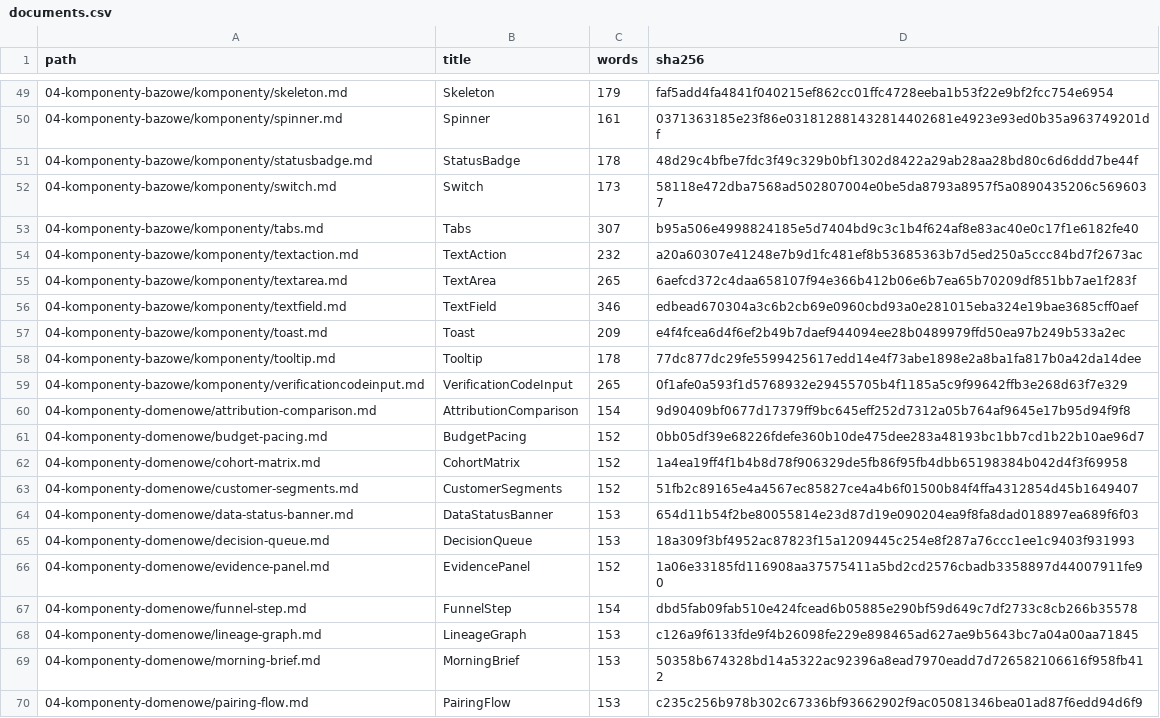
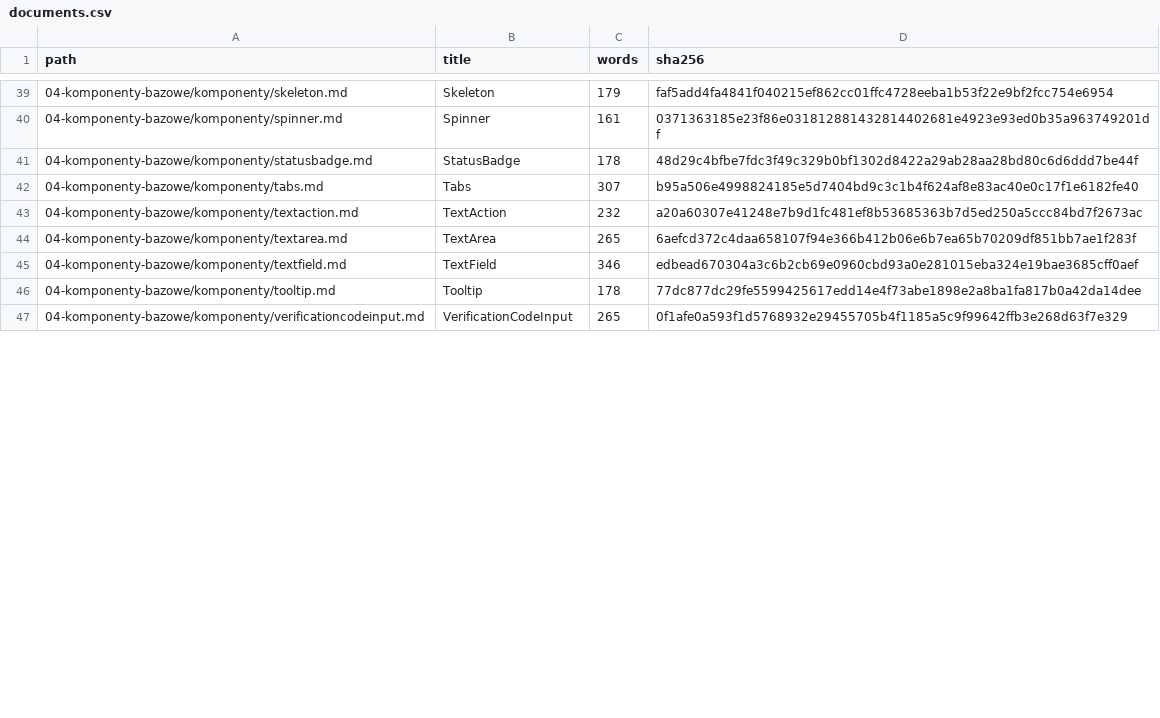
Before and after one commit to 19Archmiel88/papadata-platform, a CSV file: rejestry/documents.csv, drawn as a sheet; only a part is shown, gaps mark what is left out; the diff covers the shown part only.

```diff
--- a/rejestry/documents.csv
+++ b/rejestry/documents.csv
@@ -51,3 +41,2 @@ path,title,words,sha256
 04-komponenty-bazowe/komponenty/statusbadge.md,StatusBadge,178,48d29c4bfbe7fdc3f49c329b0bf1302d8422a29ab28aa28bd80c6d6ddd7be44f
-04-komponenty-bazowe/komponenty/switch.md,Switch,173,58118e472dba7568ad502807004e0be5da8793a8957f5a0890435206c5696037
 04-komponenty-bazowe/komponenty/tabs.md,Tabs,307,b95a506e4998824185e5d7404bd9c3c1b4f624af8e83ac40e0c17f1e6182fe40
@@ -56,15 +45,3 @@ path,title,words,sha256
 04-komponenty-bazowe/komponenty/textfield.md,TextField,346,edbead670304a3c6b2cb69e0960cbd93a0e281015eba324e19bae3685cff0aef
-04-komponenty-bazowe/komponenty/toast.md,Toast,209,e4f4fcea6d4f6ef2b49b7daef944094ee28b0489979ffd50ea97b249b533a2ec
 04-komponenty-bazowe/komponenty/tooltip.md,Tooltip,178,77dc877dc29fe5599425617edd14e4f73abe1898e2a8ba1fa817b0a42da14dee
 04-komponenty-bazowe/komponenty/verificationcodeinput.md,VerificationCodeInput,265,0f1afe0a593f1d5768932e29455705b4f1185a5c9f99642ffb3e268d63f7e329
-04-komponenty-domenowe/attribution-comparison.md,AttributionComparison,154,9d90409bf0677d17379ff9bc645eff252d7312a05b764af9645e17b95d94f9f8
-04-komponenty-domenowe/budget-pacing.md,BudgetPacing,152,0bb05df39e68226fdefe360b10de475dee283a48193bc1bb7cd1b22b10ae96d7
-04-komponenty-domenowe/cohort-matrix.md,CohortMatrix,152,1a4ea19ff4f1b4b8d78f906329de5fb86f95fb4dbb65198384b042d4f3f69958
-04-komponenty-domenowe/customer-segments.md,CustomerSegments,152,51fb2c89165e4a4567ec85827ce4a4b6f01500b84f4ffa4312854d45b1649407
-04-komponenty-domenowe/data-status-banner.md,DataStatusBanner,153,654d11b54f2be80055814e23d87d19e090204ea9f8fa8dad018897ea689f6f03
-04-komponenty-domenowe/decision-queue.md,DecisionQueue,153,18a309f3bf4952ac87823f15a1209445c254e8f287a76ccc1ee1c9403f931993
-04-komponenty-domenowe/evidence-panel.md,EvidencePanel,152,1a06e33185fd116908aa37575411a5bd2cd2576cbadb3358897d44007911fe90
-04-komponenty-domenowe/funnel-step.md,FunnelStep,154,dbd5fab09fab510e424fcead6b05885e290bf59d649c7df2733c8cb266b35578
-04-komponenty-domenowe/lineage-graph.md,LineageGraph,153,c126a9f6133fde9f4b26098fe229e898465ad627ae9b5643bc7a04a00aa71845
-04-komponenty-domenowe/morning-brief.md,MorningBrief,153,50358b674328bd14a5322ac92396a8ead7970eadd7d726582106616f958fb412
-04-komponenty-domenowe/pairing-flow.md,PairingFlow,153,c235c256b978b302c67336bf93662902f9ac05081346bea01ad87f6edd94d6f9
```
Also changed, not shown: 24 removed rows and 34 edited cells elsewhere in this file, 1 other file.
